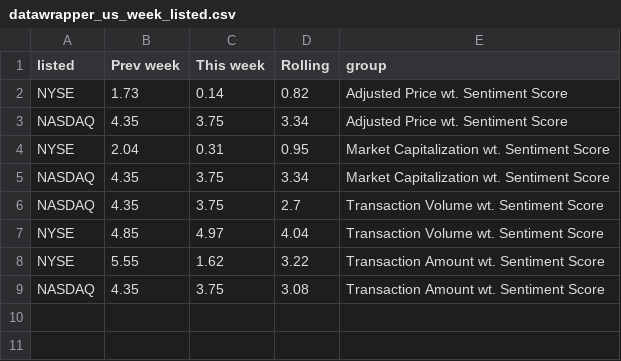
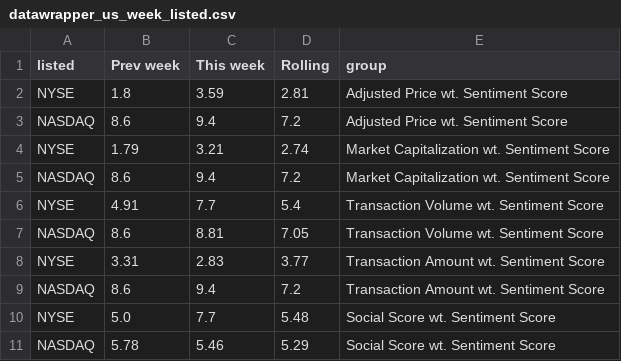
Before and after one commit to staedi/dw_sentiment, a CSV file: datawrapper_us_week_listed.csv, drawn as a sheet.

```diff
--- a/datawrapper_us_week_listed.csv
+++ b/datawrapper_us_week_listed.csv
@@ -1,9 +1,11 @@
 listed,Prev week,This week,Rolling,group
-NYSE,1.73,0.14,0.82,Adjusted Price wt. Sentiment Score
-NASDAQ,4.35,3.75,3.34,Adjusted Price wt. Sentiment Score
-NYSE,2.04,0.31,0.95,Market Capitalization wt. Sentiment Score
-NASDAQ,4.35,3.75,3.34,Market Capitalization wt. Sentiment Score
-NASDAQ,4.35,3.75,2.7,Transaction Volume wt. Sentiment Score
-NYSE,4.85,4.97,4.04,Transaction Volume wt. Sentiment Score
-NYSE,5.55,1.62,3.22,Transaction Amount wt. Sentiment Score
-NASDAQ,4.35,3.75,3.08,Transaction Amount wt. Sentiment Score
+NYSE,1.8,3.59,2.81,Adjusted Price wt. Sentiment Score
+NASDAQ,8.6,9.4,7.2,Adjusted Price wt. Sentiment Score
+NYSE,1.79,3.21,2.74,Market Capitalization wt. Sentiment Score
+NASDAQ,8.6,9.4,7.2,Market Capitalization wt. Sentiment Score
+NYSE,4.91,7.7,5.4,Transaction Volume wt. Sentiment Score
+NASDAQ,8.6,8.81,7.05,Transaction Volume wt. Sentiment Score
+NYSE,3.31,2.83,3.77,Transaction Amount wt. Sentiment Score
+NASDAQ,8.6,9.4,7.2,Transaction Amount wt. Sentiment Score
+NYSE,5.0,7.7,5.48,Social Score wt. Sentiment Score
+NASDAQ,5.78,5.46,5.29,Social Score wt. Sentiment Score
```
Also changed, not shown: datawrapper_us_week_name.csv, datawrapper_us_week_sector.csv.
